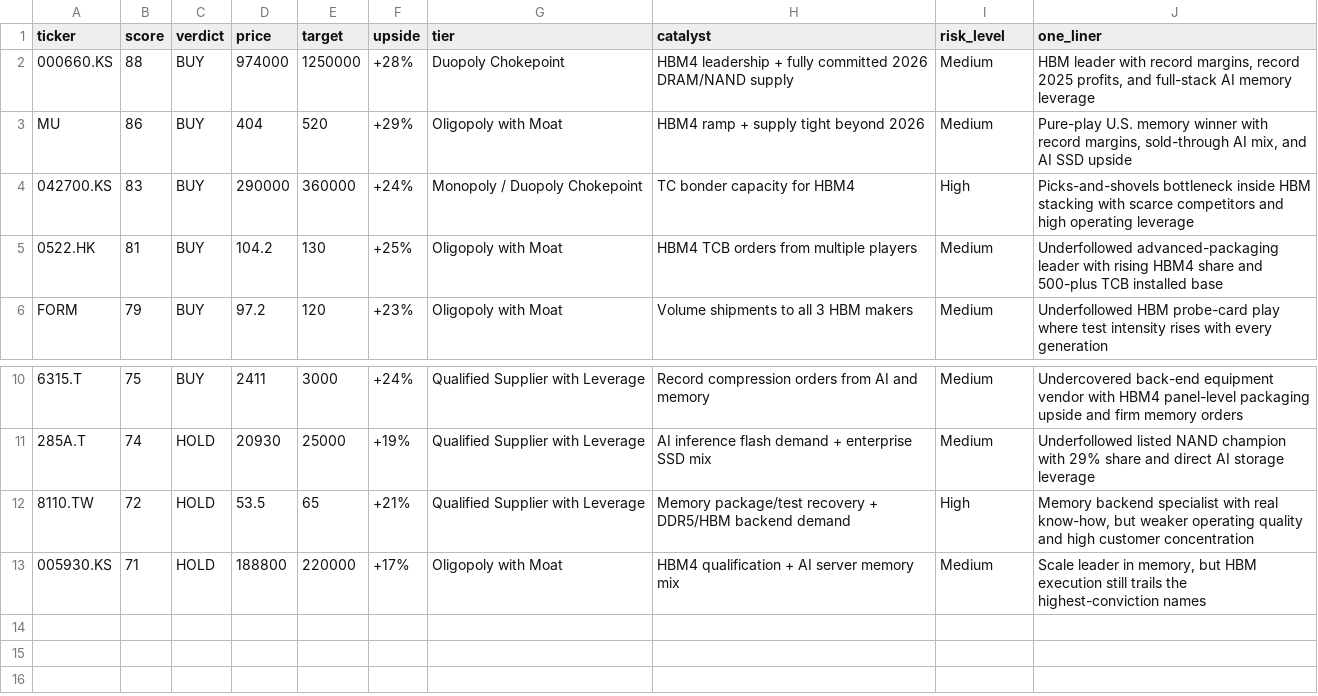
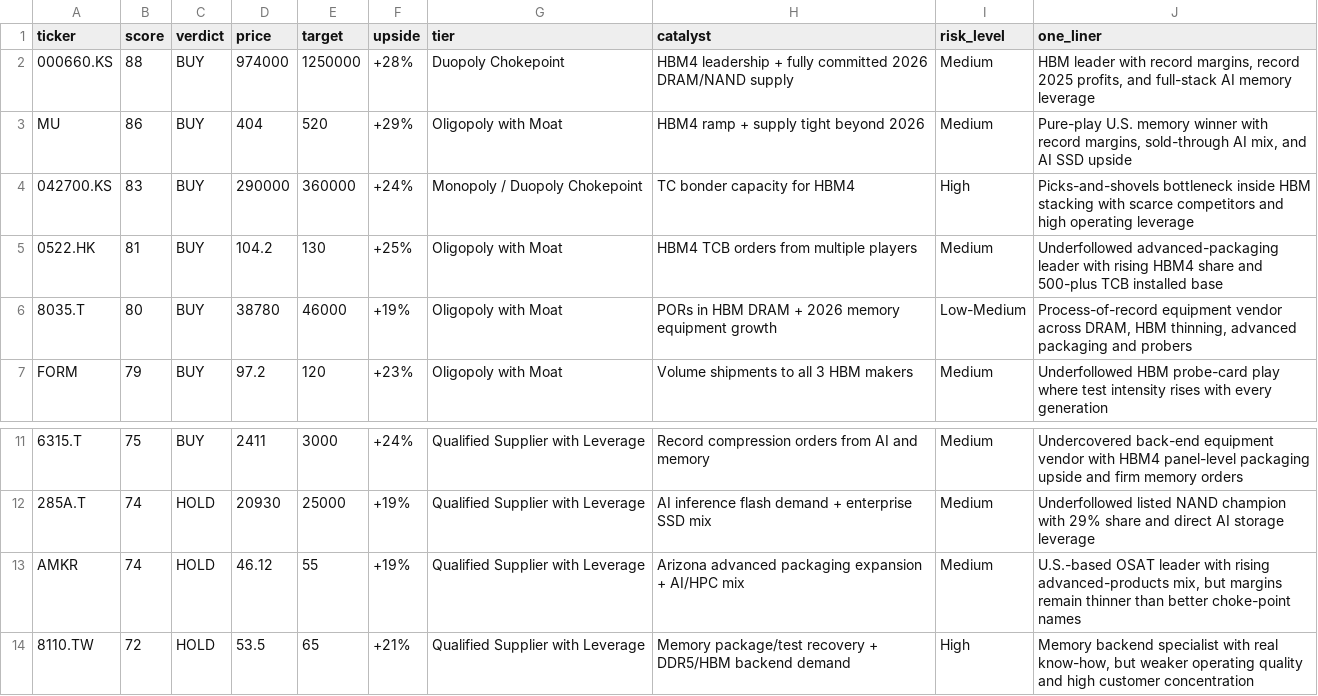
Before and after one commit to timlihk/Investing, a TSV file: memory-supercycle/results.tsv, drawn as a sheet; only a part is shown, gaps mark what is left out; the shorter side is filled out with more unchanged rows; the diff names each change by its address in the sheet, - before the commit and + after, or states it on an @@ line.

Commit message:
Add Tokyo Electron and Amkor to memory research

```diff
--- a/memory-supercycle/results.tsv
+++ b/memory-supercycle/results.tsv
+row 6: 8035.T | 80 | BUY | 38780 | 46000 | +19% | Oligopoly with Moat | PORs in HBM DRAM + 2026 memory equipment growth | Low-Medium | Process-of-record equipment vendor across DRAM, HBM thinning, advanced packaging and probers
+row 13: AMKR | 74 | HOLD | 46.12 | 55 | +19% | Qualified Supplier with Leverage | Arizona advanced packaging expansion + AI/HPC mix | Medium | U.S.-based OSAT leader with rising advanced-products mix, but margins remain thinner than better choke-point names
```
Also changed, not shown: 3 other files.
